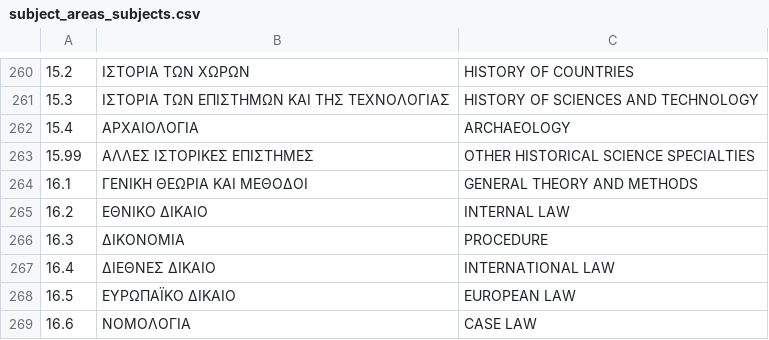
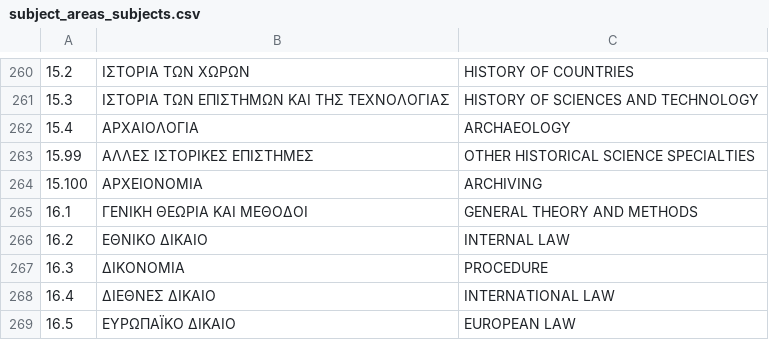
Before and after one commit to grnet/apella-app, a CSV file: resources/subject_areas_subjects.csv, drawn as a sheet; only a part is shown, gaps mark what is left out; the shorter side is filled out with more unchanged rows.

Commit message:
Update subjects list

```diff
--- a/resources/subject_areas_subjects.csv
+++ b/resources/subject_areas_subjects.csv
@@ -263,2 +263,3 @@
 15.99;ΑΛΛΕΣ ΙΣΤΟΡΙΚΕΣ ΕΠΙΣΤΗΜΕΣ;OTHER HISTORICAL SCIENCE SPECIALTIES
+15.100;ΑΡΧΕΙΟΝΟΜΙΑ;ARCHIVING
 16.1;ΓΕΝΙΚΗ ΘΕΩΡΙΑ ΚΑΙ ΜΕΘΟΔΟΙ; GENERAL THEORY AND METHODS
```
